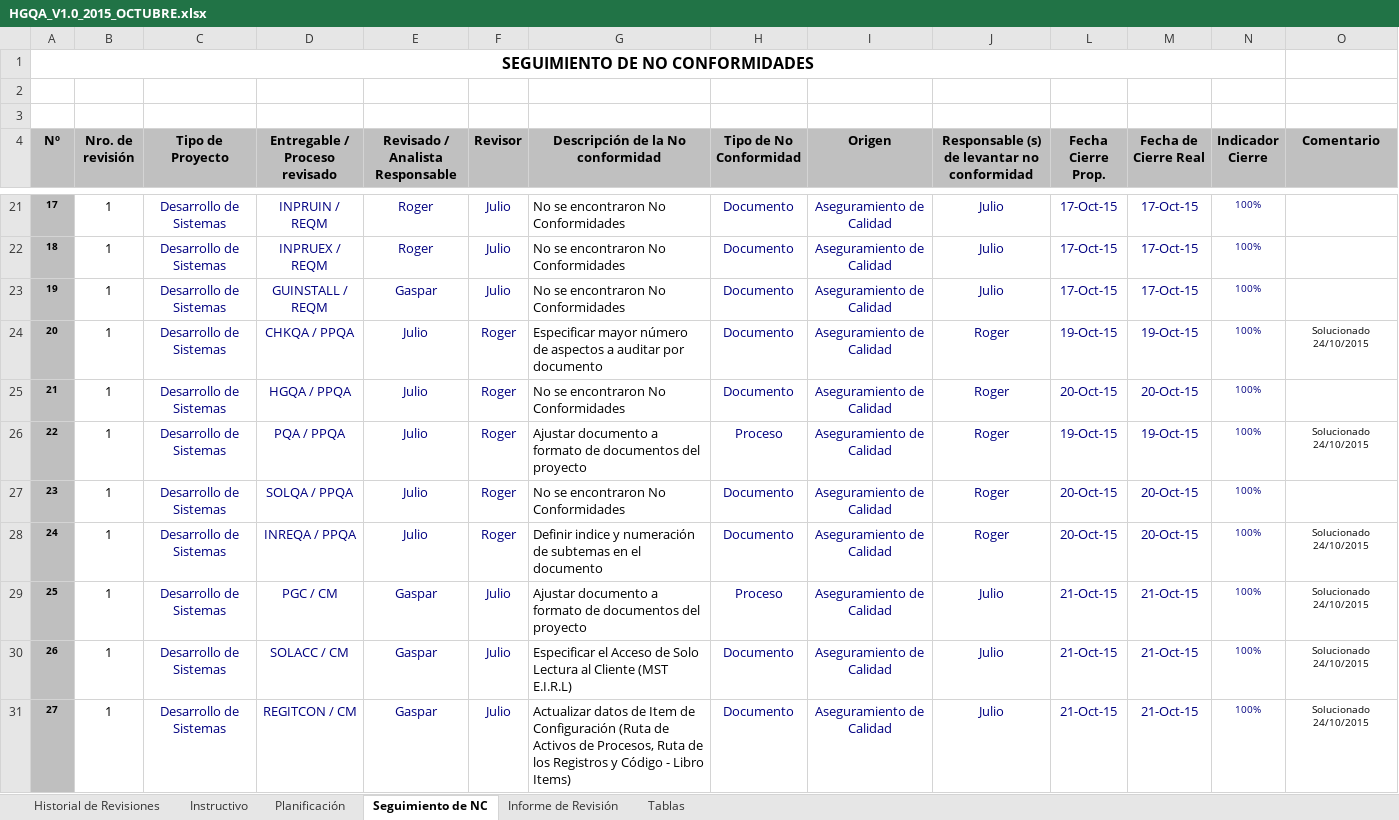
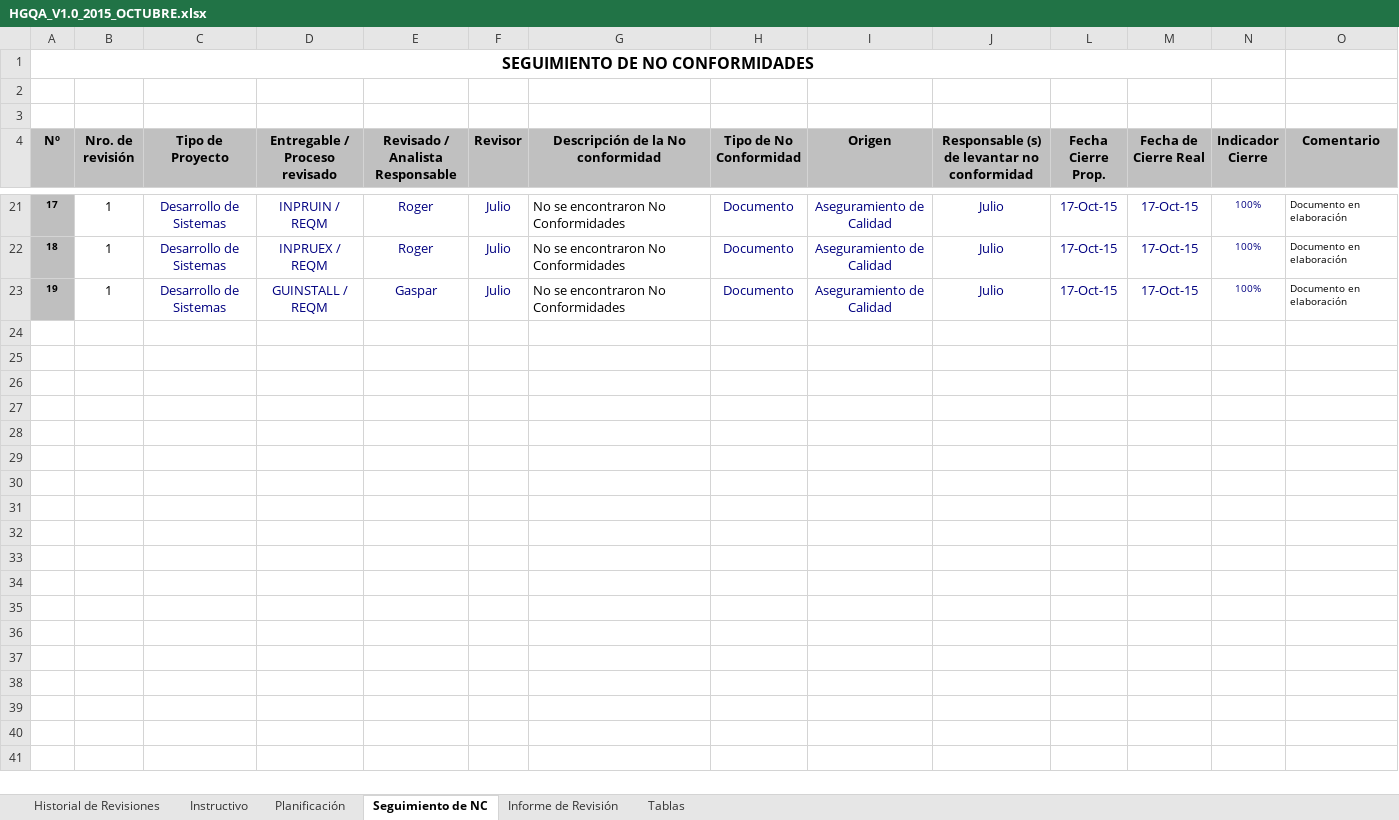
Before and after one commit to lowrider80/UTP-GPS-ALARM, an Excel workbook: Area_de_Proceso-_PPQA/HGQA/HGQA_V1.0_2015_OCTUBRE.xlsx, sheet Seguimiento de NC, drawn as a sheet; only a part is shown, gaps mark what is left out; values as stored, in another font and other column widths than the file's, no borders; charts and pictures and conditional formats not drawn; the diff covers the shown part only; the diff names each change by its address in the sheet, - before the commit and + after, or states it on an @@ line.

Commit message:
CHKQA

```diff
--- a/Area_de_Proceso-_PPQA/HGQA/HGQA_V1.0_2015_OCTUBRE.xlsx (sheet Seguimiento de NC)
+++ b/Area_de_Proceso-_PPQA/HGQA/HGQA_V1.0_2015_OCTUBRE.xlsx (sheet Seguimiento de NC)
-O21:O23 (Comentario): (empty)
+O21:O23 (Comentario): Documento en elaboración
@@ row 24 hidden: 20 | 1 | Desarrollo de Sistemas | CHKQA / PPQA | Julio | Roger | Especificar mayor número de aspectos a auditar por documento | Documento | Aseguramiento de Calidad | Roger | 19-Oct-15 | 19-Oct-15 | 100% | Solucionado 24/10/2015 @@
@@ row 25 hidden: 21 | 1 | Desarrollo de Sistemas | HGQA / PPQA | Julio | Roger | No se encontraron No Conformidades | Documento | Aseguramiento de Calidad | Roger | 20-Oct-15 | 20-Oct-15 | 100% @@
@@ row 26 hidden: 22 | 1 | Desarrollo de Sistemas | PQA / PPQA | Julio | Roger | Ajustar documento a formato de documentos del proyecto | Proceso | Aseguramiento de Calidad | Roger | 19-Oct-15 | 19-Oct-15 | 100% | Solucionado 24/10/2015 @@
@@ row 27 hidden: 23 | 1 | Desarrollo de Sistemas | SOLQA / PPQA | Julio | Roger | No se encontraron No Conformidades | Documento | Aseguramiento de Calidad | Roger | 20-Oct-15 | 20-Oct-15 | 100% @@
@@ row 28 hidden: 24 | 1 | Desarrollo de Sistemas | INREQA / PPQA | Julio | Roger | Definir indice y numeración de subtemas en el documento | Documento | Aseguramiento de Calidad | Roger | 20-Oct-15 | 20-Oct-15 | 100% | Solucionado 24/10/2015 @@
@@ row 29 hidden: 25 | 1 | Desarrollo de Sistemas | PGC / CM | Gaspar | Julio | Ajustar documento a formato de documentos del proyecto | Proceso | Aseguramiento de Calidad | Julio | 21-Oct-15 | 21-Oct-15 | 100% | Solucionado 24/10/2015 @@
@@ row 30 hidden: 26 | 1 | Desarrollo de Sistemas | SOLACC / CM | Gaspar | Julio | Especificar el Acceso de Solo Lectura al Cliente (MST E.I.R.L) | Documento | Aseguramiento de Calidad | Julio | 21-Oct-15 | 21-Oct-15 | 100% | Solucionado 24/10/2015 @@
@@ row 31 hidden: 27 | 1 | Desarrollo de Sistemas | REGITCON / CM | Gaspar | Julio | Actualizar datos de Item de Configuración (Ruta de Activos de Procesos, Ruta de los Registros y Código - Libro Items) | Documento | Aseguramiento de Calidad | Julio | 21-Oct-15 | 21-Oct-15 | 100% | Solucionado 24/10/2015 @@
```
Also changed, not shown: 25 hidden or unhidden rows and 1 edited cell elsewhere in this sheet, charts or pictures, Area_de_Proceso-_PPQA/CHKQA/CHKQA_V1.1_2015.xlsx.
